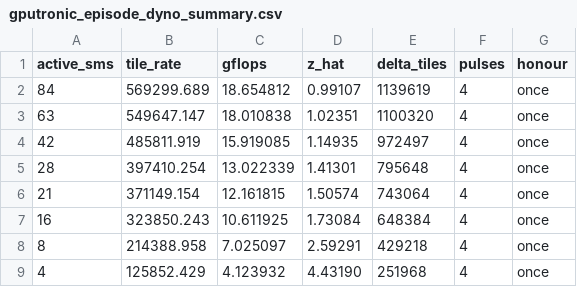
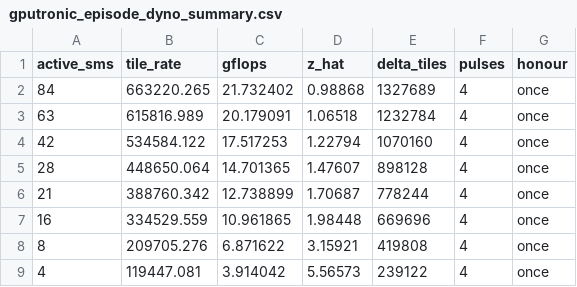
Before and after one commit to bencoupland/GPUtronic, a CSV file: results/gputronic_episode_dyno_summary.csv, drawn as a sheet.

Commit message:
Make the 5080 re-check the law on this branch.
Deadband 0.08, tensor sensor off by default, device sleeps already gone.
Gold, transfer, and episode check passed. The function frame and README
match that law.

```diff
--- a/results/gputronic_episode_dyno_summary.csv
+++ b/results/gputronic_episode_dyno_summary.csv
@@ -1,9 +1,9 @@
 active_sms,tile_rate,gflops,z_hat,delta_tiles,pulses,honour
-84,569299.689,18.654812,0.99107,1139619,4,once
-63,549647.147,18.010838,1.02351,1100320,4,once
-42,485811.919,15.919085,1.14935,972497,4,once
-28,397410.254,13.022339,1.41301,795648,4,once
-21,371149.154,12.161815,1.50574,743064,4,once
-16,323850.243,10.611925,1.73084,648384,4,once
-8,214388.958,7.025097,2.59291,429218,4,once
-4,125852.429,4.123932,4.43190,251968,4,once
+84,663220.265,21.732402,0.98868,1327689,4,once
+63,615816.989,20.179091,1.06518,1232784,4,once
+42,534584.122,17.517253,1.22794,1070160,4,once
+28,448650.064,14.701365,1.47607,898128,4,once
+21,388760.342,12.738899,1.70687,778244,4,once
+16,334529.559,10.961865,1.98448,669696,4,once
+8,209705.276,6.871622,3.15921,419808,4,once
+4,119447.081,3.914042,5.56573,239122,4,once
```
Also changed, not shown: results/gputronic_gold_dyno_summary.csv, results/gputronic_transfer_dyno_summary.csv, 19 other files.
